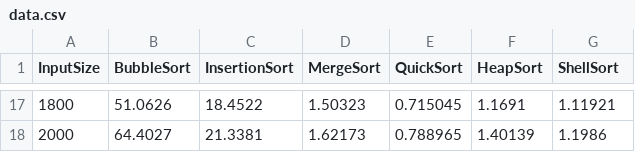
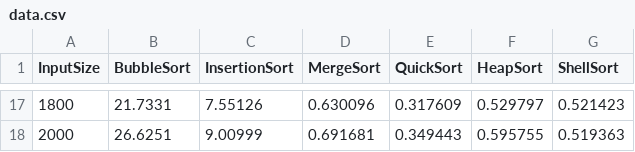
Before and after one commit to roslindesiredziele-hash/Algorithms-Sorting-Benchmark, a CSV file: data/data.csv, drawn as a sheet; only a part is shown, gaps mark what is left out; the diff covers the shown part only.

```diff
--- a/data/data.csv
+++ b/data/data.csv
@@ -17,2 +17,2 @@ InputSize,BubbleSort,InsertionSort,MergeSort,QuickSort,HeapSort,ShellSort
-1800,51.0626,18.4522,1.50323,0.715045,1.1691,1.11921
-2000,64.4027,21.3381,1.62173,0.788965,1.40139,1.1986
+1800,21.7331,7.55126,0.630096,0.317609,0.529797,0.521423
+2000,26.6251,9.00999,0.691681,0.349443,0.595755,0.519363
```
Also changed, not shown: 90 edited cells elsewhere in this file, 2 other files.
